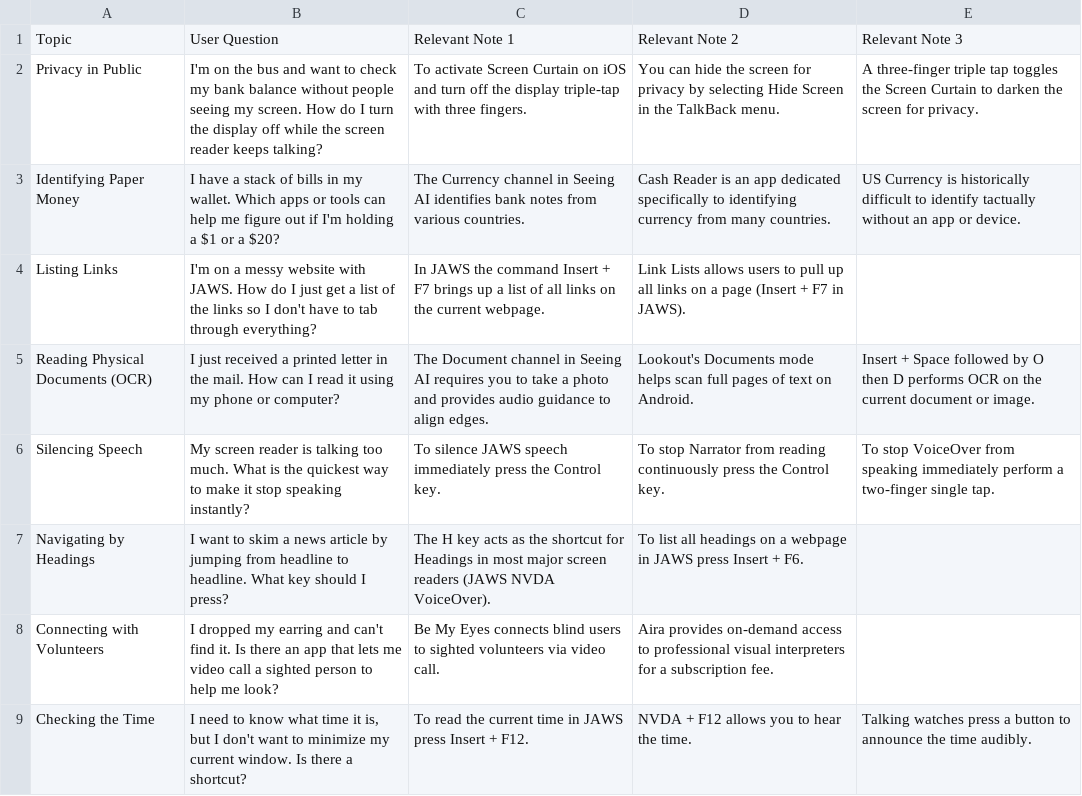
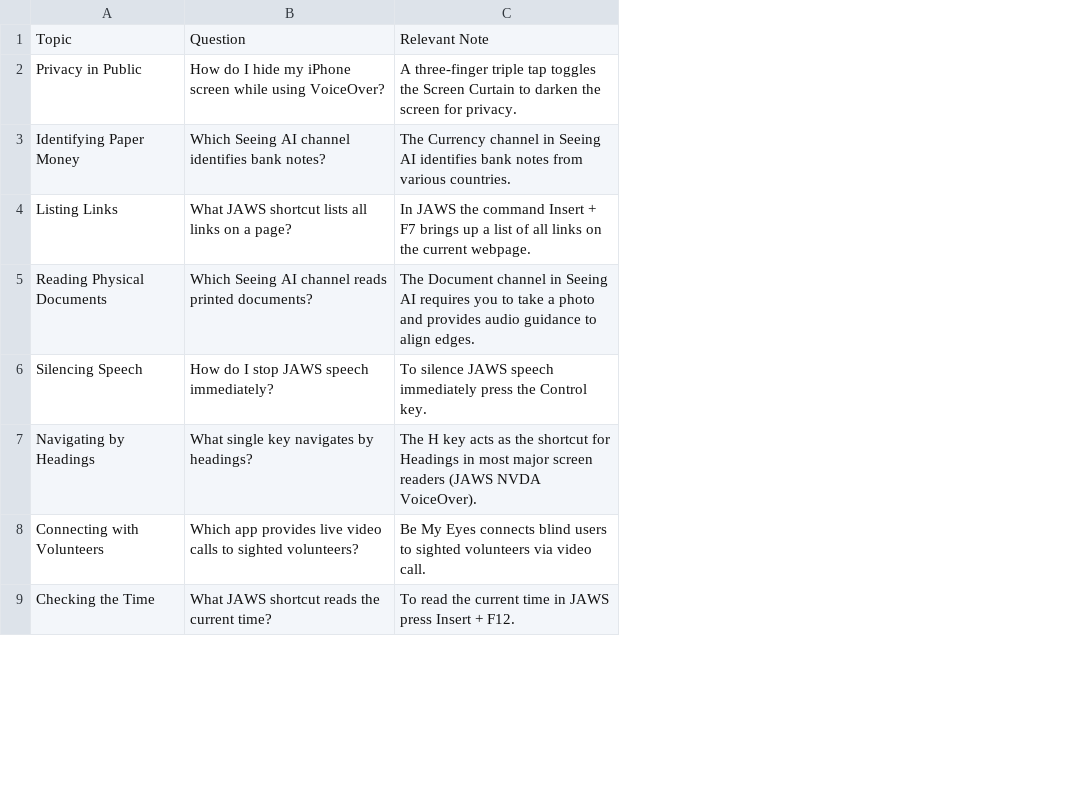
Before and after one commit to olinml2026/A2ModelEvaluation, a CSV file: model-evaluation/assistive_technotes_qanda.csv, drawn as a sheet; only a part is shown; removed rows and columns are numbered as before the commit, all else as after; the diff names each change by its address in the sheet, - before the commit and + after, or states it on an @@ line.

```diff
--- a/model-evaluation/assistive_technotes_qanda.csv
+++ b/model-evaluation/assistive_technotes_qanda.csv
-column B, rows 1-9: User Question | I'm on the bus and want to check my bank balance without people seeing my screen. How do I turn the display off while the screen reader keeps talking? | I have a stack of bills in my wallet. Which apps or tools can help me figure out if I'm holding a $1 or a $20? | I'm on a messy website with JAWS. How do I just get a list of the links so I don't have to tab through everything? | I just received a printed letter in the mail. How can I read it using my phone or computer? | My screen reader is talking too much. What is the quickest way to make it stop speaking instantly? | I want to skim a news article by jumping from headline to headline. What key should I press? | I dropped my earring and can't find it. Is there an app that lets me video call a sighted person to help me look? | I need to know what time it is, but I don't want to minimize my current window. Is there a shortcut?
+column B, rows 1-9: Question | How do I hide my iPhone screen while using VoiceOver? | Which Seeing AI channel identifies bank notes? | What JAWS shortcut lists all links on a page? | Which Seeing AI channel reads printed documents? | How do I stop JAWS speech immediately? | What single key navigates by headings? | Which app provides live video calls to sighted volunteers? | What JAWS shortcut reads the current time?
-column D, rows 1-9: Relevant Note 2 | You can hide the screen for privacy by selecting Hide Screen in the TalkBack menu. | Cash Reader is an app dedicated specifically to identifying currency from many countries. | Link Lists allows users to pull up all links on a page (Insert + F7 in JAWS). | Lookout's Documents mode helps scan full pages of text on Android. | To stop Narrator from reading continuously press the Control key. | To list all headings on a webpage in JAWS press Insert + F6. | Aira provides on-demand access to professional visual interpreters for a subscription fee. | NVDA + F12 allows you to hear the time.
-column E, rows 1-9: Relevant Note 3 | A three-finger triple tap toggles the Screen Curtain to darken the screen for privacy. | US Currency is historically difficult to identify tactually without an app or device. |  | Insert + Space followed by O then D performs OCR on the current document or image. | To stop VoiceOver from speaking immediately perform a two-finger single tap. |  |  | Talking watches press a button to announce the time audibly.
-C1: Relevant Note 1
+C1: Relevant Note
-C2: To activate Screen Curtain on iOS and turn off the display triple-tap with three fingers.
+C2: A three-finger triple tap toggles the Screen Curtain to darken the screen for privacy.
-A5: Reading Physical Documents (OCR)
+A5: Reading Physical Documents
```
Also changed, not shown: 10 other files.
